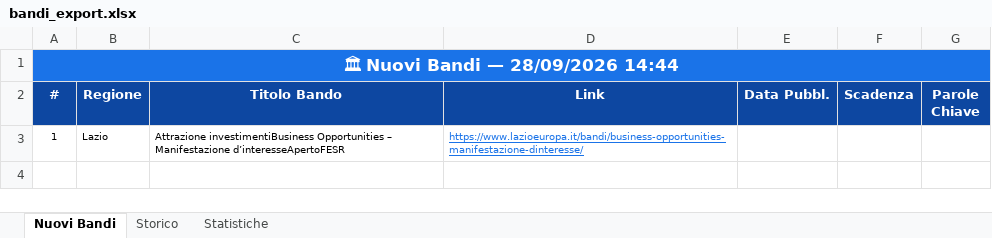
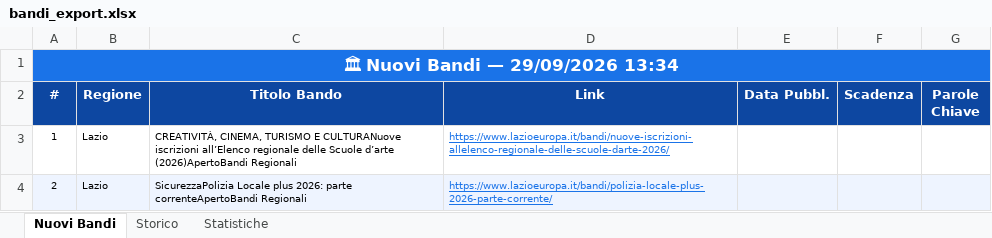
Before and after one commit to cdalvise/bandi-monitor, an Excel workbook: data/bandi_export.xlsx, sheet Nuovi Bandi, drawn as a sheet; values as stored, in another font and other column widths than the file's, no borders; the diff names each change by its address in the sheet, - before the commit and + after, or states it on an @@ line.

```diff
--- a/data/bandi_export.xlsx (sheet Nuovi Bandi)
+++ b/data/bandi_export.xlsx (sheet Nuovi Bandi)
-A1 (#): 🏛 Nuovi Bandi — 28/09/2026 14:44
+A1 (#): 🏛 Nuovi Bandi — 29/09/2026 13:34
-C3 (Titolo Bando): Attrazione investimentiBusiness Opportunities – Manifestazione d’interesseApertoFESR
+C3 (Titolo Bando): CREATIVITÀ, CINEMA, TURISMO E CULTURANuove iscrizioni all’Elenco regionale delle Scuole d’arte (2026)ApertoBandi Regionali
-D3 (Link): https://www.lazioeuropa.it/bandi/business-opportunities-manifestazione-dinteresse/
+D3 (Link): https://www.lazioeuropa.it/bandi/nuove-iscrizioni-allelenco-regionale-delle-scuole-darte-2026/
+row 4: 2 | Lazio | SicurezzaPolizia Locale plus 2026: parte correnteApertoBandi Regionali | https://www.lazioeuropa.it/bandi/polizia-locale-plus-2026-parte-corrente/
```
Also changed, not shown: sheet Storico, sheet Statistiche, 1 other file.
